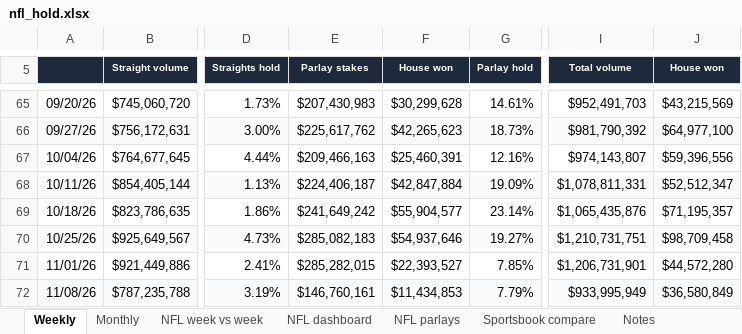
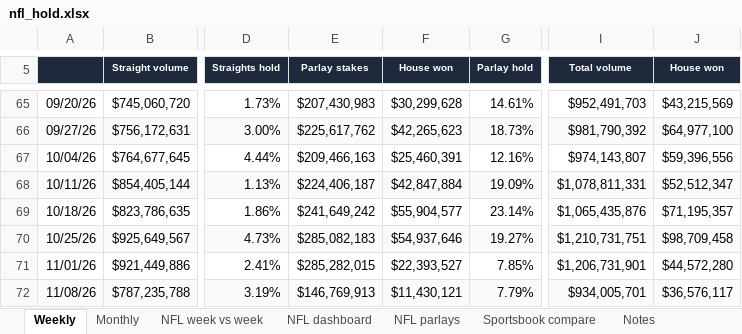
Before and after one commit to yager2/sports-volume, an Excel workbook: nfl_hold.xlsx, sheet Weekly, drawn as a sheet; only a part is shown, gaps mark what is left out; values as stored, in another font and other column widths than the file's, no borders; charts and pictures and conditional formats not drawn; the diff names each change by its address in the sheet, - before the commit and + after, or states it on an @@ line.

```diff
--- a/nfl_hold.xlsx (sheet Weekly)
+++ b/nfl_hold.xlsx (sheet Weekly)
-E72 (Parlay stakes): $146,760,161
+E72 (Parlay stakes): $146,769,913
-F72 (House won): $11,434,853
+F72 (House won): $11,430,121
-I72 (Total volume): $933,995,949
+I72 (Total volume): $934,005,701
-J72 (House won): $36,580,849
+J72 (House won): $36,576,117
```
Also changed, not shown: sheet NFL parlays, sheet Monthly, sheet NFL week vs week, sheet Notes, sheet NFL dashboard, 30 other files.
